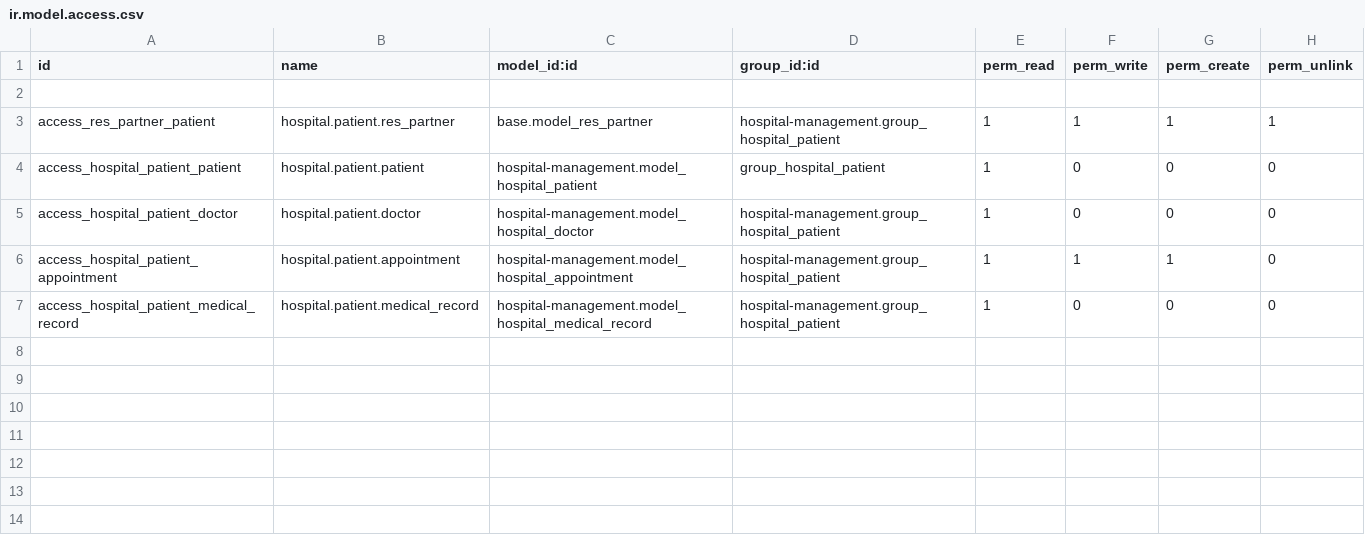
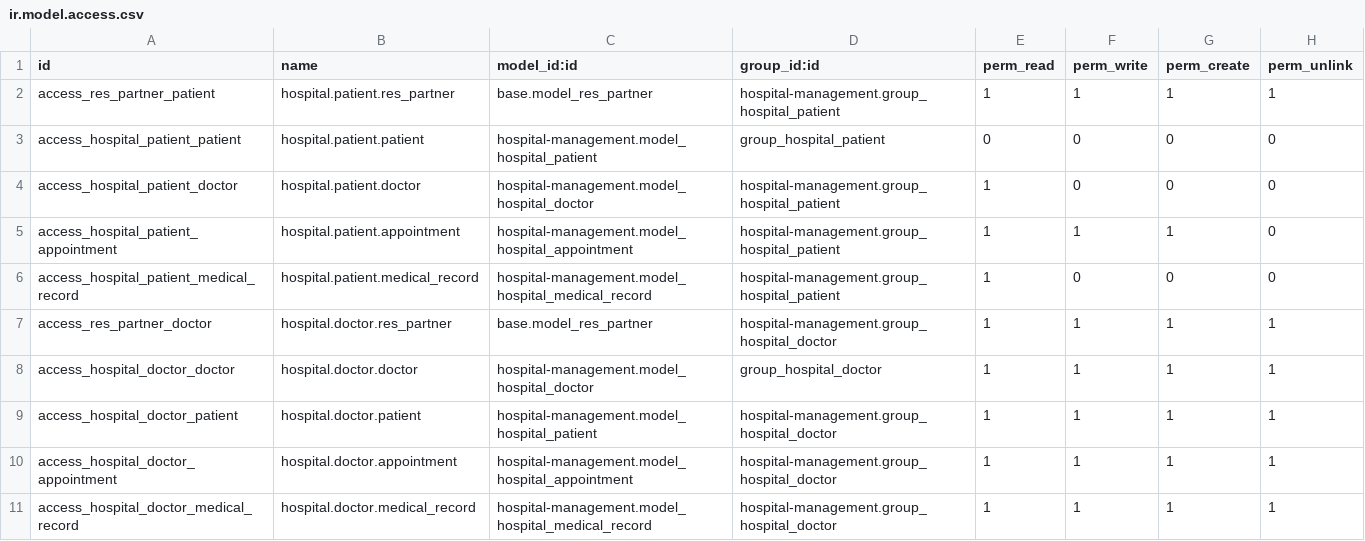
Before and after one commit to Wiran-Larbi/hospital-management, a CSV file: security/ir.model.access.csv, drawn as a sheet.

```diff
--- a/security/ir.model.access.csv
+++ b/security/ir.model.access.csv
@@ -1,5 +1,4 @@
 id,name,model_id:id,group_id:id,perm_read,perm_write,perm_create,perm_unlink
-
 access_res_partner_patient,hospital.patient.res_partner,base.model_res_partner,hospital-management.group_hospital_patient,1,1,1,1
-access_hospital_patient_patient,hospital.patient.patient,hospital-management.model_hospital_patient,group_hospital_patient,1,0,0,0
+access_hospital_patient_patient,hospital.patient.patient,hospital-management.model_hospital_patient,group_hospital_patient,0,0,0,0
 access_hospital_patient_doctor,hospital.patient.doctor,hospital-management.model_hospital_doctor,hospital-management.group_hospital_patient,1,0,0,0
@@ -7 +6,6 @@ access_hospital_patient_appointment,hospital.patient.appointment,hospital-manage
 access_hospital_patient_medical_record,hospital.patient.medical_record,hospital-management.model_hospital_medical_record,hospital-management.group_hospital_patient,1,0,0,0
+access_res_partner_doctor,hospital.doctor.res_partner,base.model_res_partner,hospital-management.group_hospital_doctor,1,1,1,1
+access_hospital_doctor_doctor,hospital.doctor.doctor,hospital-management.model_hospital_doctor,group_hospital_doctor,1,1,1,1
+access_hospital_doctor_patient,hospital.doctor.patient,hospital-management.model_hospital_patient,hospital-management.group_hospital_doctor,1,1,1,1
+access_hospital_doctor_appointment,hospital.doctor.appointment,hospital-management.model_hospital_appointment,hospital-management.group_hospital_doctor,1,1,1,1
+access_hospital_doctor_medical_record,hospital.doctor.medical_record,hospital-management.model_hospital_medical_record,hospital-management.group_hospital_doctor,1,1,1,1
```
Also changed, not shown: 19 other files.
